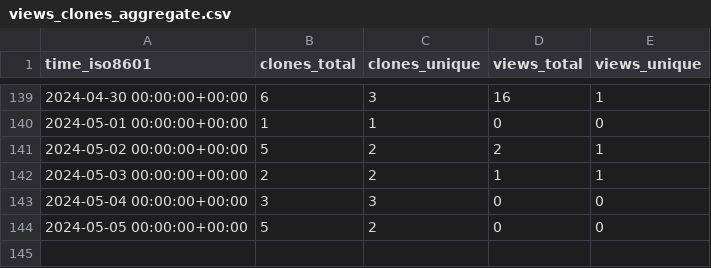
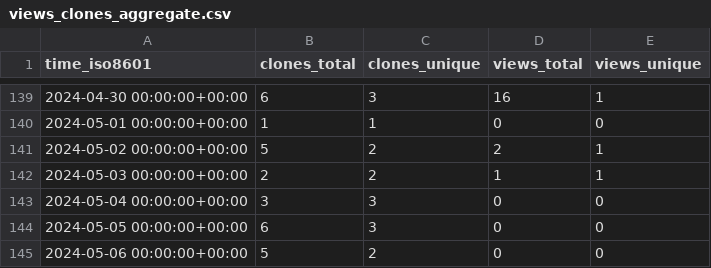
Before and after one commit to OSU-Nowlab/MCR-DL, a CSV file: OSU-Nowlab/MCR-DL/ghrs-data/views_clones_aggregate.csv, drawn as a sheet; only a part is shown, gaps mark what is left out.

```diff
--- a/OSU-Nowlab/MCR-DL/ghrs-data/views_clones_aggregate.csv
+++ b/OSU-Nowlab/MCR-DL/ghrs-data/views_clones_aggregate.csv
@@ -143,2 +143,3 @@ time_iso8601,clones_total,clones_unique,views_total,views_unique
 2024-05-04 00:00:00+00:00,3,3,0,0
-2024-05-05 00:00:00+00:00,5,2,0,0
+2024-05-05 00:00:00+00:00,6,3,0,0
+2024-05-06 00:00:00+00:00,5,2,0,0
```
Also changed, not shown: 1 other file.
